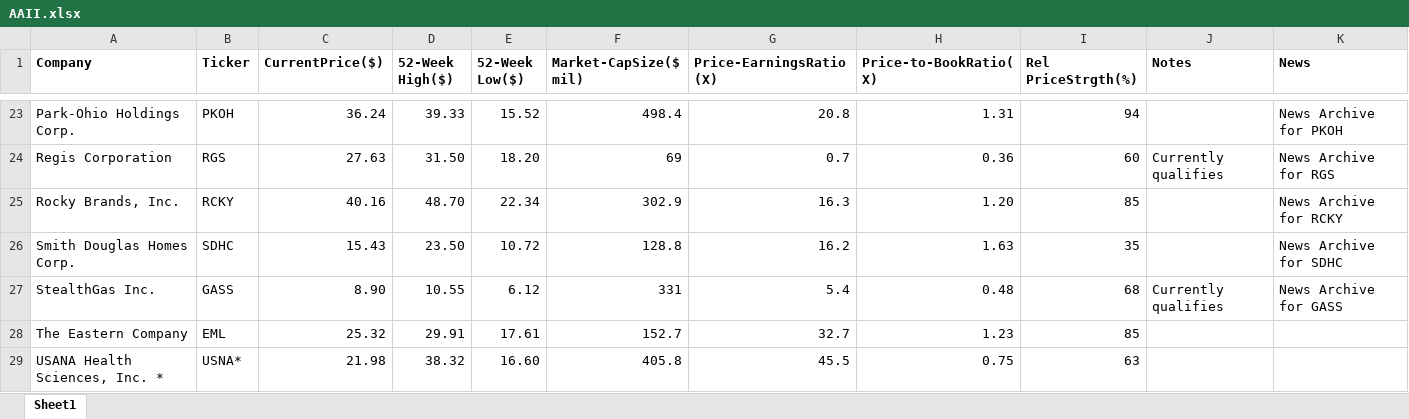
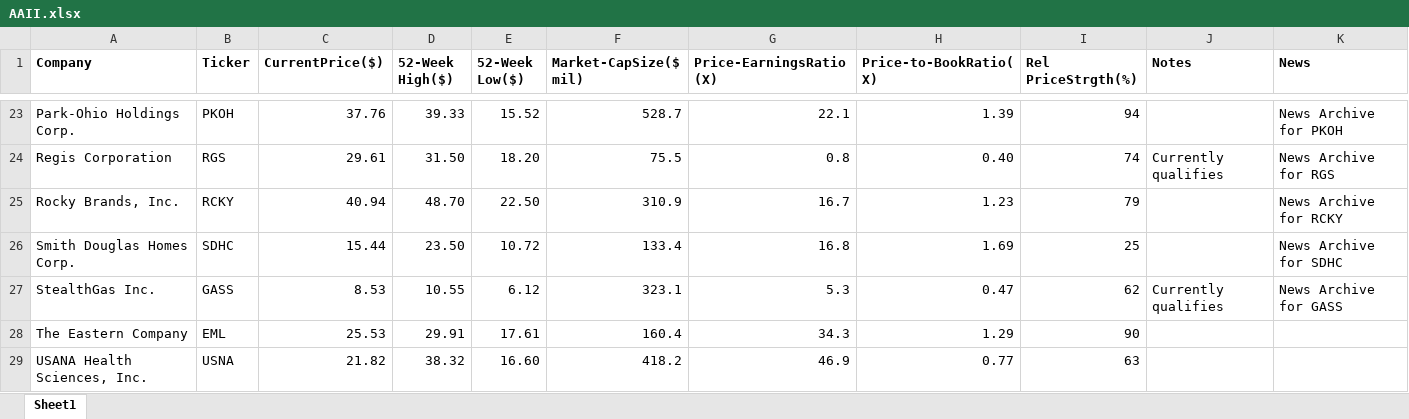
Before and after one commit to rickshilling/shadowPortfolio, an Excel workbook: AAII.xlsx, sheet Sheet1, drawn as a sheet; only a part is shown, gaps mark what is left out; values as stored, in another font and other column widths than the file's, no borders; charts and pictures not drawn; removed rows and columns are numbered as before the commit, all else as after; the diff covers the shown part only; the diff names each change by its address in the sheet, - before the commit and + after, or states it on an @@ line.

```diff
--- a/AAII.xlsx (sheet Sheet1)
+++ b/AAII.xlsx (sheet Sheet1)
-C23 (CurrentPrice($)): 36.24
+C23 (CurrentPrice($)): 37.76
-F23 (Market-CapSize($ mil)): 498.4
+F23 (Market-CapSize($ mil)): 528.7
-G23 (Price-EarningsRatio(X)): 20.8
+G23 (Price-EarningsRatio(X)): 22.1
-H23 (Price-to-BookRatio(X)): 1.31
+H23 (Price-to-BookRatio(X)): 1.39
-C24 (CurrentPrice($)): 27.63
+C24 (CurrentPrice($)): 29.61
-F24 (Market-CapSize($ mil)): 69
+F24 (Market-CapSize($ mil)): 75.5
-G24 (Price-EarningsRatio(X)): 0.7
+G24 (Price-EarningsRatio(X)): 0.8
-H24 (Price-to-BookRatio(X)): 0.36
+H24 (Price-to-BookRatio(X)): 0.40
-I24 (Rel PriceStrgth(%)): 60
+I24 (Rel PriceStrgth(%)): 74
-C25 (CurrentPrice($)): 40.16
+C25 (CurrentPrice($)): 40.94
-E25 (52-Week Low($)): 22.34
+E25 (52-Week Low($)): 22.50
-F25 (Market-CapSize($ mil)): 302.9
+F25 (Market-CapSize($ mil)): 310.9
-G25 (Price-EarningsRatio(X)): 16.3
+G25 (Price-EarningsRatio(X)): 16.7
-H25 (Price-to-BookRatio(X)): 1.20
+H25 (Price-to-BookRatio(X)): 1.23
-I25 (Rel PriceStrgth(%)): 85
+I25 (Rel PriceStrgth(%)): 79
-C26 (CurrentPrice($)): 15.43
+C26 (CurrentPrice($)): 15.44
-F26 (Market-CapSize($ mil)): 128.8
+F26 (Market-CapSize($ mil)): 133.4
-G26 (Price-EarningsRatio(X)): 16.2
+G26 (Price-EarningsRatio(X)): 16.8
-H26 (Price-to-BookRatio(X)): 1.63
+H26 (Price-to-BookRatio(X)): 1.69
-I26 (Rel PriceStrgth(%)): 35
+I26 (Rel PriceStrgth(%)): 25
-C27 (CurrentPrice($)): 8.90
+C27 (CurrentPrice($)): 8.53
-F27 (Market-CapSize($ mil)): 331
+F27 (Market-CapSize($ mil)): 323.1
-G27 (Price-EarningsRatio(X)): 5.4
+G27 (Price-EarningsRatio(X)): 5.3
-H27 (Price-to-BookRatio(X)): 0.48
+H27 (Price-to-BookRatio(X)): 0.47
-I27 (Rel PriceStrgth(%)): 68
+I27 (Rel PriceStrgth(%)): 62
-C28 (CurrentPrice($)): 25.32
+C28 (CurrentPrice($)): 25.53
-F28 (Market-CapSize($ mil)): 152.7
+F28 (Market-CapSize($ mil)): 160.4
-G28 (Price-EarningsRatio(X)): 32.7
+G28 (Price-EarningsRatio(X)): 34.3
-H28 (Price-to-BookRatio(X)): 1.23
+H28 (Price-to-BookRatio(X)): 1.29
-I28 (Rel PriceStrgth(%)): 85
+I28 (Rel PriceStrgth(%)): 90
-row 29: USANA Health Sciences, Inc. * | USNA* | 21.98 | 38.32 | 16.60 | 405.8 | 45.5 | 0.75 | 63
+row 29: USANA Health Sciences, Inc. | USNA | 21.82 | 38.32 | 16.60 | 418.2 | 46.9 | 0.77 | 63
```
Also changed, not shown: 4 added rows, 4 removed rows and 86 edited cells elsewhere in this sheet, TransactionHistory.xlsx, 1 other file.
